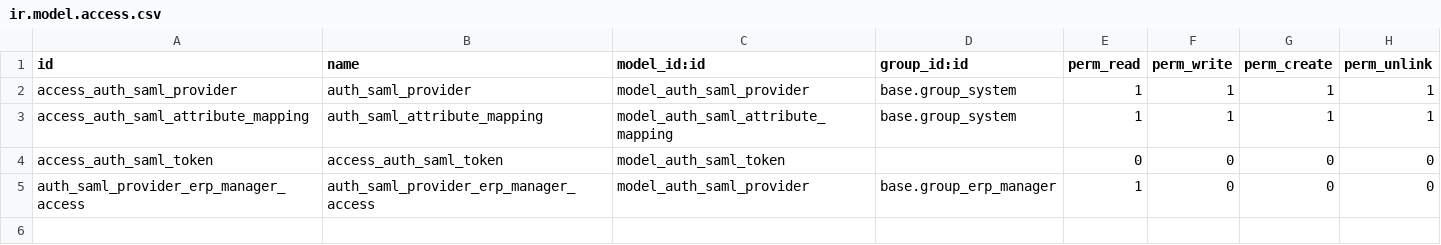
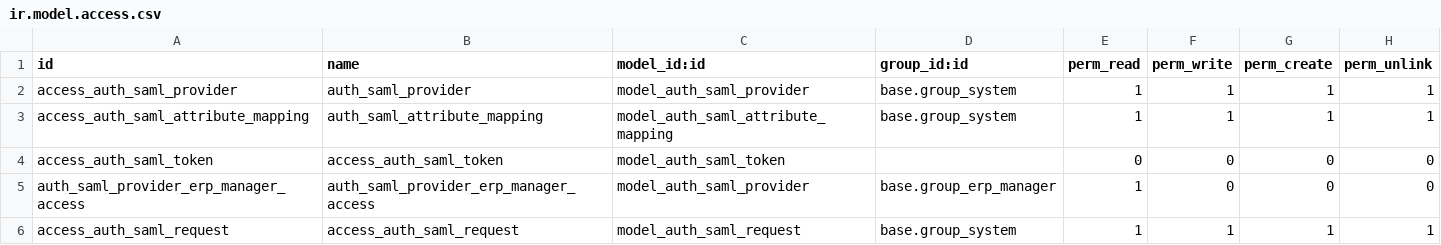
Before and after one commit to vauxoo-dev/server-auth, a CSV file: auth_saml/security/ir.model.access.csv, drawn as a sheet.

Commit message:
[ADD] security access for saml request object

```diff
--- a/auth_saml/security/ir.model.access.csv
+++ b/auth_saml/security/ir.model.access.csv
@@ -5 +5,2 @@ access_auth_saml_token,access_auth_saml_token,model_auth_saml_token,,0,0,0,0
 auth_saml_provider_erp_manager_access,auth_saml_provider_erp_manager_access,model_auth_saml_provider,base.group_erp_manager,1,0,0,0
+access_auth_saml_request,access_auth_saml_request,model_auth_saml_request,base.group_system,1,1,1,1
```
